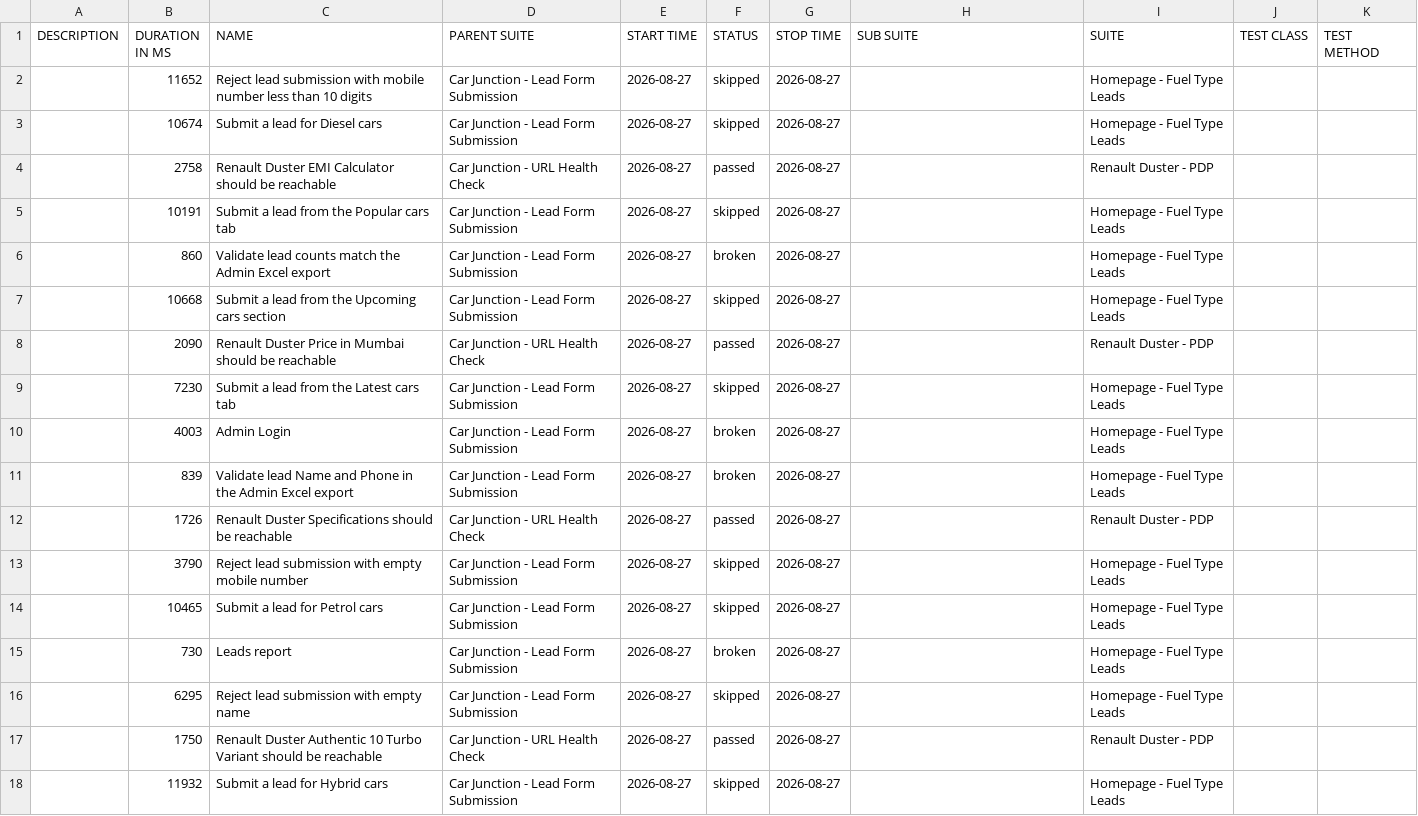
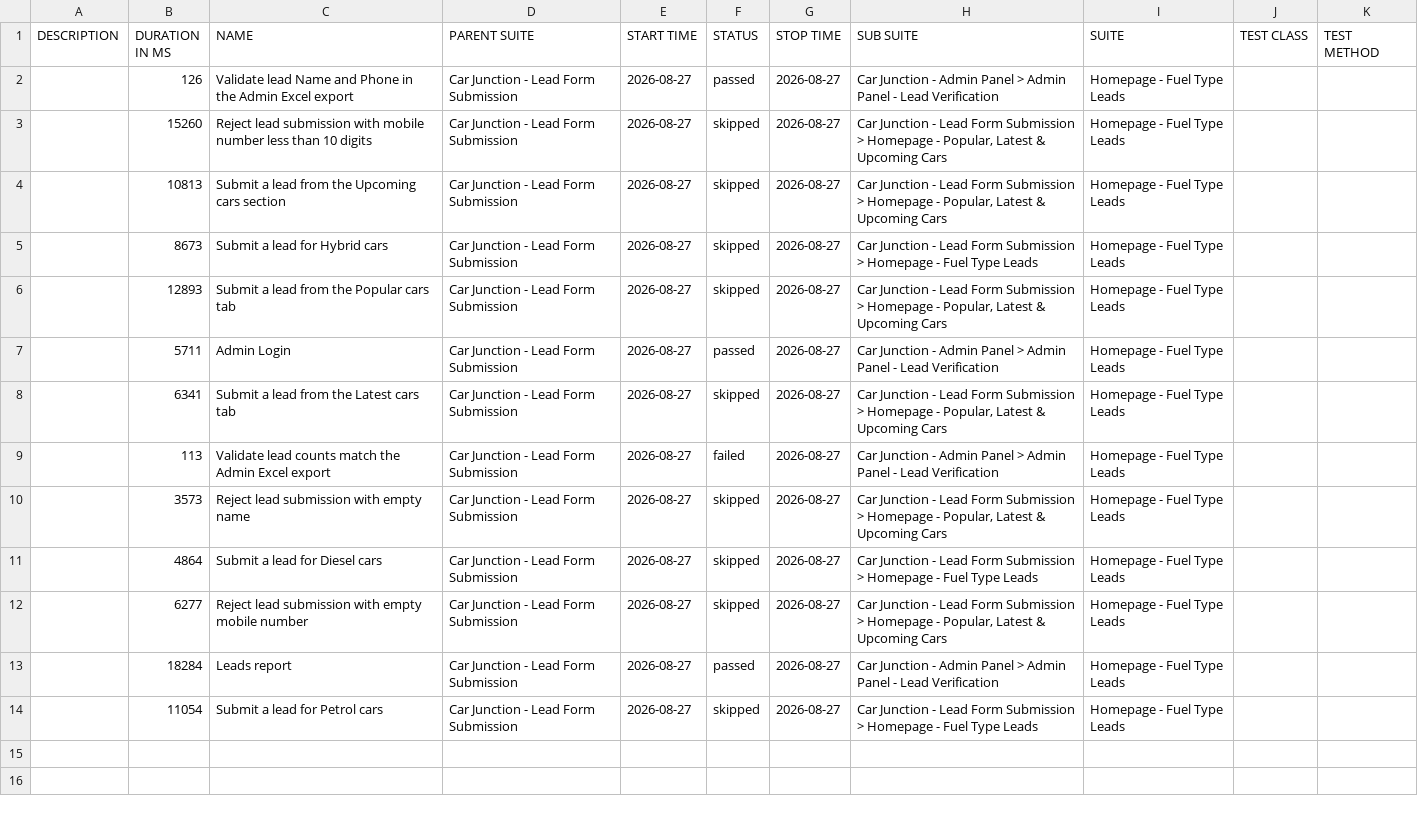
Before and after one commit to venkateshwari-commits/CarJunction-Automation-Report, a CSV file: data/suites.csv, drawn as a sheet; removed rows and columns are numbered as before the commit, all else as after; the diff names each change by its address in the sheet, - before the commit and + after, or states it on an @@ line.

Commit message:
Publish report 2026-08-27T09:29:29.853Z

```diff
--- a/data/suites.csv
+++ b/data/suites.csv
+row 2:  | 126 | Validate lead Name and Phone in the Admin Excel export | Car Junction - Lead Form Submission | 2026-08-27 | passed | 2026-08-27 | Car Junction - Admin Panel > Admin Panel - Lead Verification | Homepage - Fuel Type Leads
-B3 (DURATION IN MS): 11652
+B3 (DURATION IN MS): 15260
-H3:H4 (SUB SUITE): (empty)
+H3:H4 (SUB SUITE): Car Junction - Lead Form Submission > Homepage - Popular, Latest & Upcoming Cars
-B4 (DURATION IN MS): 10674
+B4 (DURATION IN MS): 10813
-C4 (NAME): Submit a lead for Diesel cars
+C4 (NAME): Submit a lead from the Upcoming cars section
-row 4:  | 2758 | Renault Duster EMI Calculator should be reachable | Car Junction - URL Health Check | 2026-08-27 | passed | 2026-08-27 |  | Renault Duster - PDP
-B5 (DURATION IN MS): 10191
+B5 (DURATION IN MS): 8673
-C5 (NAME): Submit a lead from the Popular cars tab
+C5 (NAME): Submit a lead for Hybrid cars
-H5 (SUB SUITE): (empty)
+H5 (SUB SUITE): Car Junction - Lead Form Submission > Homepage - Fuel Type Leads
-row 6:  | 860 | Validate lead counts match the Admin Excel export | Car Junction - Lead Form Submission | 2026-08-27 | broken | 2026-08-27 |  | Homepage - Fuel Type Leads
-B6 (DURATION IN MS): 10668
+B6 (DURATION IN MS): 12893
-C6 (NAME): Submit a lead from the Upcoming cars section
+C6 (NAME): Submit a lead from the Popular cars tab
-H6 (SUB SUITE): (empty)
+H6 (SUB SUITE): Car Junction - Lead Form Submission > Homepage - Popular, Latest & Upcoming Cars
-row 8:  | 2090 | Renault Duster Price in Mumbai should be reachable | Car Junction - URL Health Check | 2026-08-27 | passed | 2026-08-27 |  | Renault Duster - PDP
+row 7:  | 5711 | Admin Login | Car Junction - Lead Form Submission | 2026-08-27 | passed | 2026-08-27 | Car Junction - Admin Panel > Admin Panel - Lead Verification | Homepage - Fuel Type Leads
-B8 (DURATION IN MS): 7230
+B8 (DURATION IN MS): 6341
-H8 (SUB SUITE): (empty)
+H8 (SUB SUITE): Car Junction - Lead Form Submission > Homepage - Popular, Latest & Upcoming Cars
-row 10:  | 4003 | Admin Login | Car Junction - Lead Form Submission | 2026-08-27 | broken | 2026-08-27 |  | Homepage - Fuel Type Leads
-B9 (DURATION IN MS): 839
+B9 (DURATION IN MS): 113
-C9 (NAME): Validate lead Name and Phone in the Admin…
+C9 (NAME): Validate lead counts match the Admin…
-F9 (STATUS): broken
+F9 (STATUS): failed
-H9 (SUB SUITE): (empty)
+H9 (SUB SUITE): Car Junction - Admin Panel > Admin Panel - Lead Verification
-row 12:  | 1726 | Renault Duster Specifications should be reachable | Car Junction - URL Health Check | 2026-08-27 | passed | 2026-08-27 |  | Renault Duster - PDP
-B10 (DURATION IN MS): 3790
+B10 (DURATION IN MS): 3573
-C10 (NAME): Reject lead submission with empty mobile number
+C10 (NAME): Reject lead submission with empty name
-H10 (SUB SUITE): (empty)
+H10 (SUB SUITE): Car Junction - Lead Form Submission > Homepage - Popular, Latest & Upcoming Cars
-B11 (DURATION IN MS): 10465
+B11 (DURATION IN MS): 4864
-C11 (NAME): Submit a lead for Petrol cars
+C11 (NAME): Submit a lead for Diesel cars
-H11 (SUB SUITE): (empty)
+H11 (SUB SUITE): Car Junction - Lead Form Submission > Homepage - Fuel Type Leads
-row 15:  | 730 | Leads report | Car Junction - Lead Form Submission | 2026-08-27 | broken | 2026-08-27 |  | Homepage - Fuel Type Leads
-B12 (DURATION IN MS): 6295
+B12 (DURATION IN MS): 6277
-C12 (NAME): Reject lead submission with empty name
+C12 (NAME): Reject lead submission with empty mobile number
-H12 (SUB SUITE): (empty)
+H12 (SUB SUITE): Car Junction - Lead Form Submission > Homepage - Popular, Latest & Upcoming Cars
-row 17:  | 1750 | Renault Duster Authentic 10 Turbo Variant should be reachable | Car Junction - URL Health Check | 2026-08-27 | passed | 2026-08-27 |  | Renault Duster - PDP
+row 13:  | 18284 | Leads report | Car Junction - Lead Form Submission | 2026-08-27 | passed | 2026-08-27 | Car Junction - Admin Panel > Admin Panel - Lead Verification | Homepage - Fuel Type Leads
-B14 (DURATION IN MS): 11932
+B14 (DURATION IN MS): 11054
-C14 (NAME): Submit a lead for Hybrid cars
+C14 (NAME): Submit a lead for Petrol cars
-H14 (SUB SUITE): (empty)
+H14 (SUB SUITE): Car Junction - Lead Form Submission > Homepage - Fuel Type Leads
```
Also changed, not shown: 54 other files.
